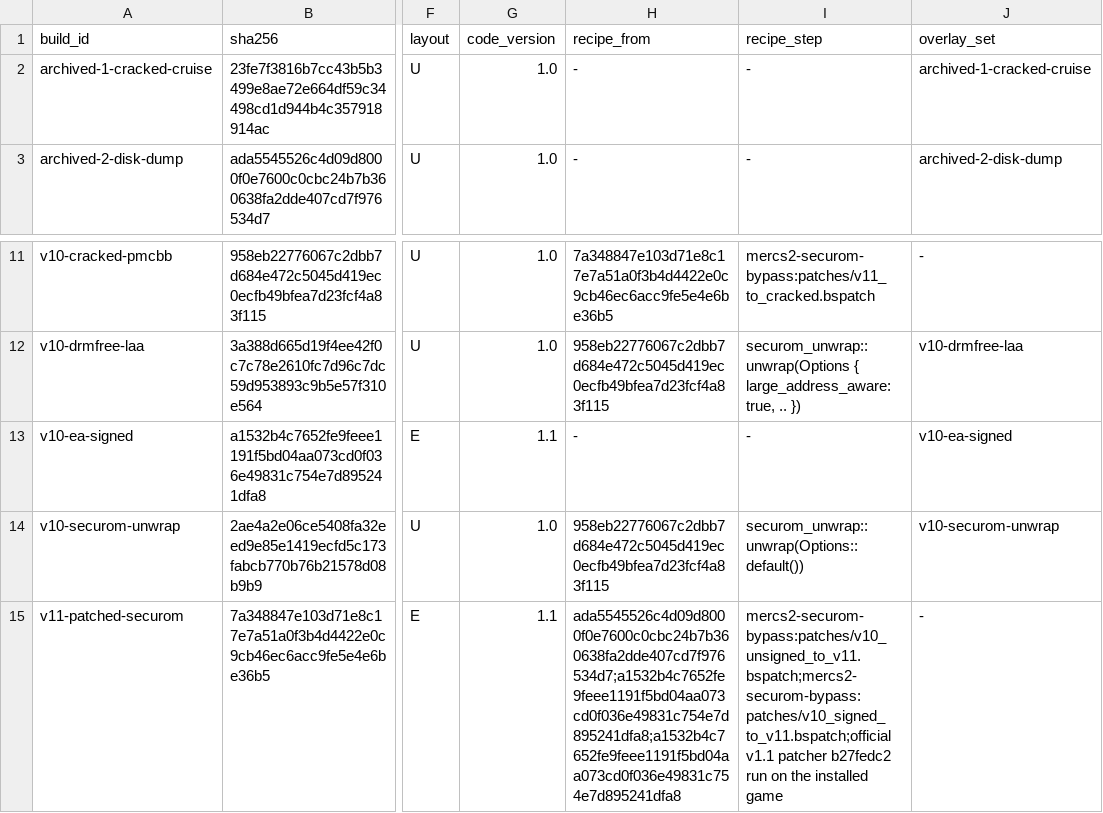
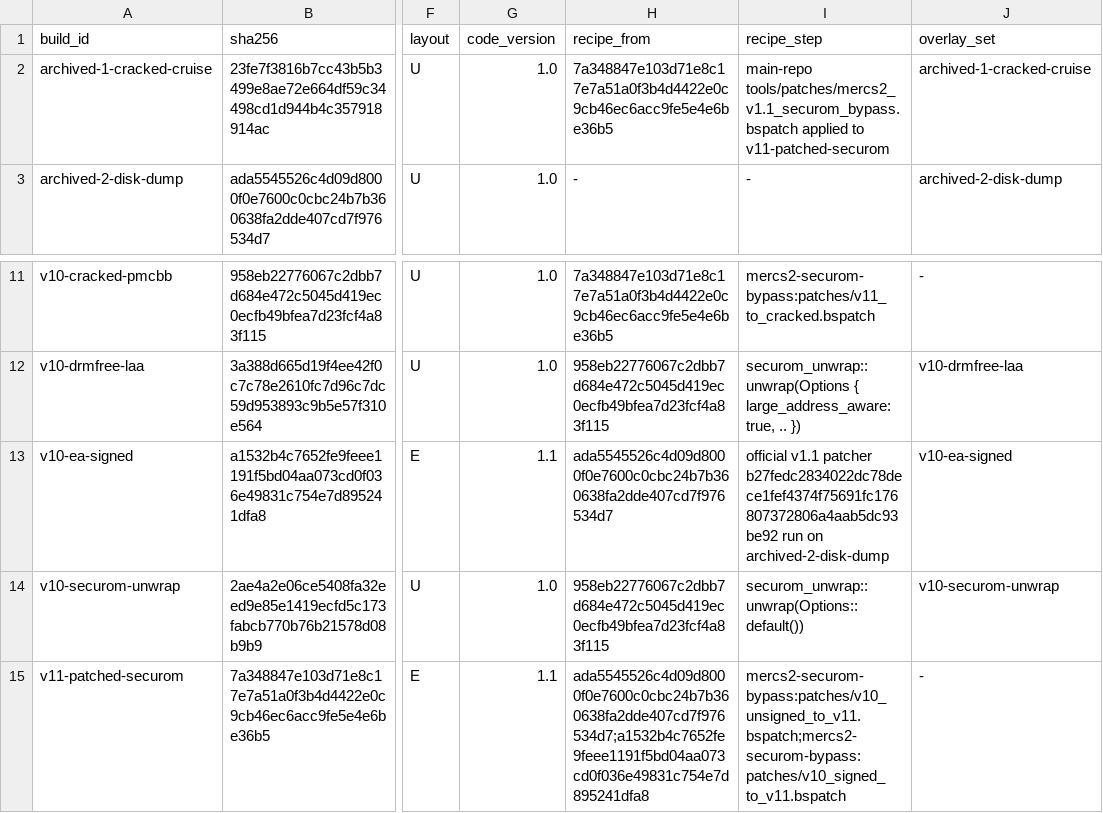
Before and after one commit to Mercenaries-Fan-Build/mercs2-wad-simulator, a TSV file: crates/mercs2_exemap/data/builds.tsv, drawn as a sheet; only a part is shown, gaps mark what is left out; the diff names each change by its address in the sheet, - before the commit and + after, or states it on an @@ line.

Commit message:
mercs2_exemap/data/builds.tsv: record the real recipes for archived-1-cracked-cruise, v10-ea-signed, drop a misattributed v11-patched-securom step
Row 2 (archived-1-cracked-cruise, 23fe7f38) previously had no recipe; now
points at the main-repo tools/patches/mercs2_v1.1_securom_bypass.bspatch
applied to v11-patched-securom.

Row 13 (v10-ea-signed, a1532b4c) previously had no recipe; the user empirically
produced this file 2026-10-14 by running the official EA v1.1 patcher SFX
(sha256 b27fedc2…) on the v1.0 disc dump (archived-2-disk-dump), so that chain
is now recorded.

Row 15 (v11-patched-securom, 7a348847) previously listed a third recipe step
claiming the EA patcher produces 7a348847 directly — that step is wrong (the
EA patcher produces a1532b4c, which is then reshaped to 7a348847 via
v10_signed_to_v11.bspatch); the step has been removed.

Every row's code_version is unchanged — a live memory-dump byte-match test at
the three Ghidra-identified v1.0-vs-v1.1 divergent VAs (0x5c37f0 / 0x683ce0 /
0x6a5970) confirmed the existing column was correct. The misleading build_id
strings cannot be renamed (per the EXE_IDS "ids are permanent" invariant); see
docs/reverse_engineer/pc_exe_build_fingerprints.md in the parent repo for the
full discriminator spec.

54753622+headless-rebase@users.noreply.github.com

```diff
--- a/crates/mercs2_exemap/data/builds.tsv
+++ b/crates/mercs2_exemap/data/builds.tsv
-H2 (recipe_from): -
+H2 (recipe_from): 7a348847e103d71e8c17e7a51a0f3b4d4422e0c9cb46ec6acc9fe5e4e6be36b5
-I2 (recipe_step): -
+I2 (recipe_step): main-repo tools/patches/mercs2_v1.1_securom_bypass.bspatch applied to v11-patched-securom
-H13 (recipe_from): -
+H13 (recipe_from): ada5545526c4d09d8000f0e7600c0cbc24b7b360638fa2dde407cd7f976534d7
-I13 (recipe_step): -
+I13 (recipe_step): official v1.1 patcher b27fedc2834022dc78dece1fef4374f75691fc176807372806a4aab5dc93be92 run on archived-2-disk-dump
-H15 (recipe_from): ada5545526c4d09d8000f0e7600c0cbc24b7b360638fa2dde407cd7f976534d7;a1532b4c7652fe9feee1191f5bd04aa073cd0f036e49831c754e7d895241dfa8;a1532b4c7652fe9feee1191f5bd04aa073cd0f036e49831c754e7d895241dfa8
+H15 (recipe_from): ada5545526c4d09d8000f0e7600c0cbc24b7b360638fa2dde407cd7f976534d7;a1532b4c7652fe9feee1191f5bd04aa073cd0f036e49831c754e7d895241dfa8
-I15 (recipe_step): mercs2-securom-bypass:patches/v10_unsigned_to_v11.bspatch;mercs2-securom-bypass:patches/v10_signed_to_v11.bspatch;official v1.1 patcher b27fedc2 run on the installed game
+I15 (recipe_step): mercs2-securom-bypass:patches/v10_unsigned_to_v11.bspatch;mercs2-securom-bypass:patches/v10_signed_to_v11.bspatch
```
